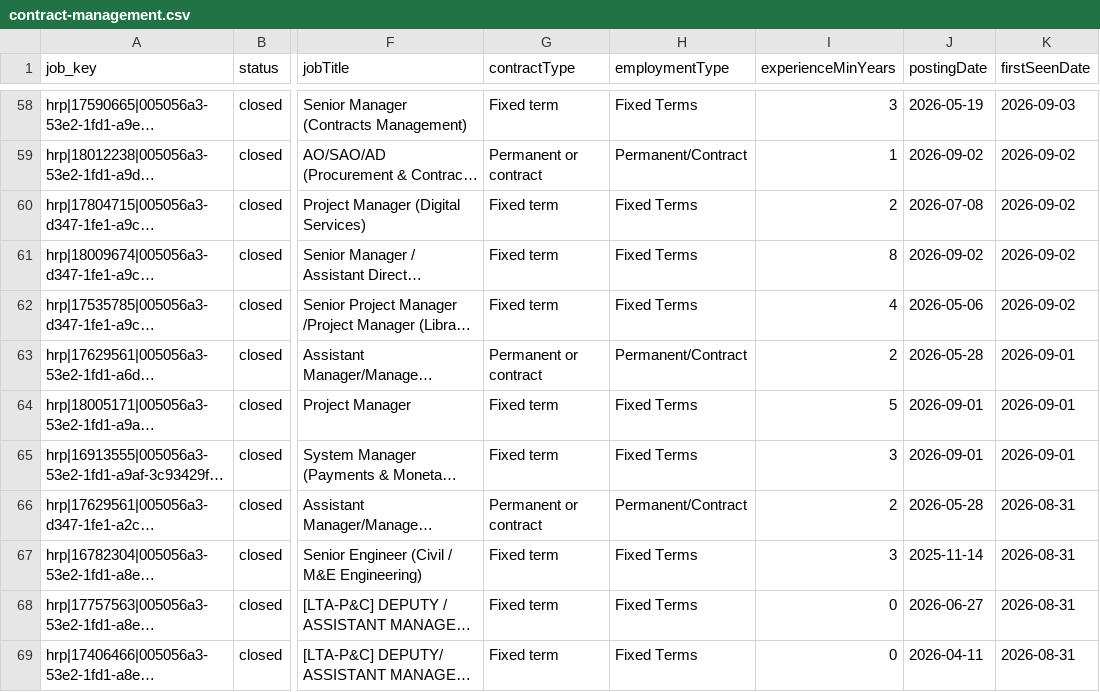
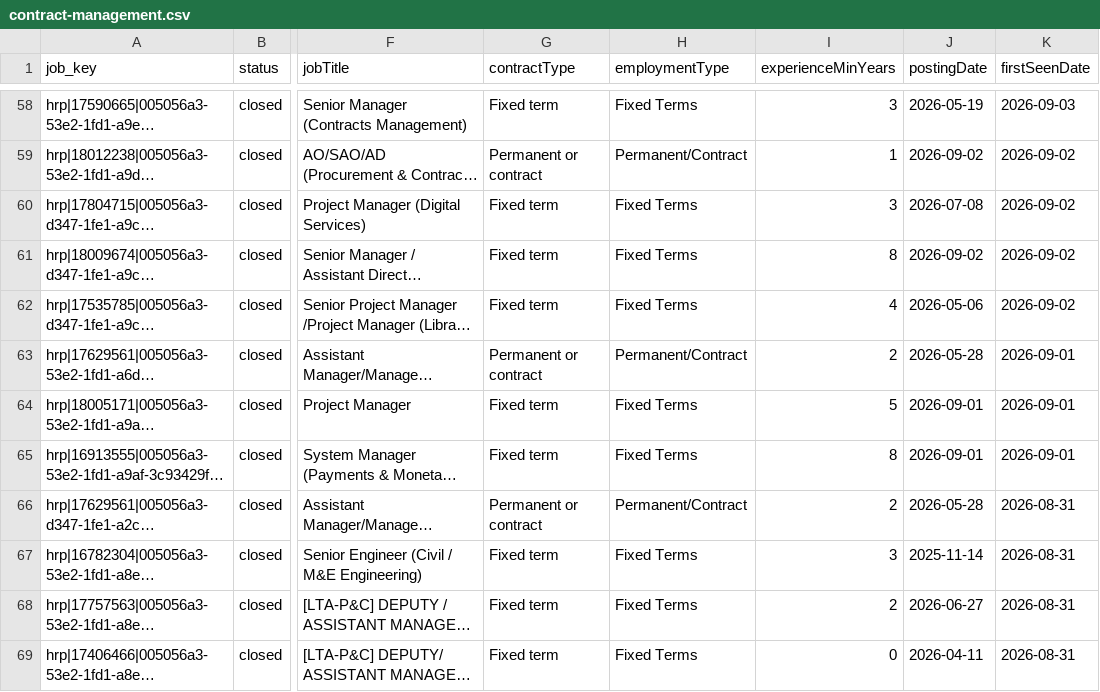
Before and after one commit to JD-chng/sg-procure-dash, a CSV file: docs/data/keywords/contract-management.csv, drawn as a sheet; only a part is shown, gaps mark what is left out; long unchanged cells end in …; the diff covers the shown part only; the diff names each change by its address in the sheet, - before the commit and + after, or states it on an @@ line.

```diff
--- a/docs/data/keywords/contract-management.csv
+++ b/docs/data/keywords/contract-management.csv
-I60 (experienceMinYears): 2
+I60 (experienceMinYears): 3
-I65 (experienceMinYears): 3
+I65 (experienceMinYears): 8
-I68 (experienceMinYears): 0
+I68 (experienceMinYears): 2
```
Also changed, not shown: 81 edited cells elsewhere in this file, docs/data/keywords/data-analytics.csv, docs/data/keywords/negotiation.csv, 26 other files.
